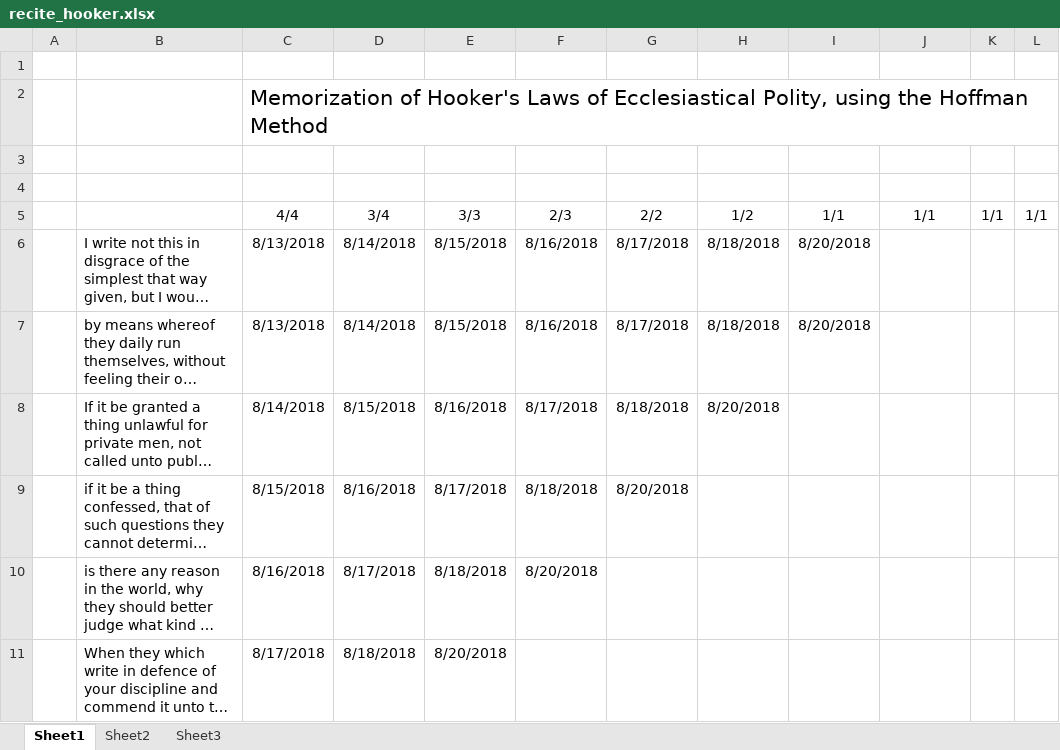
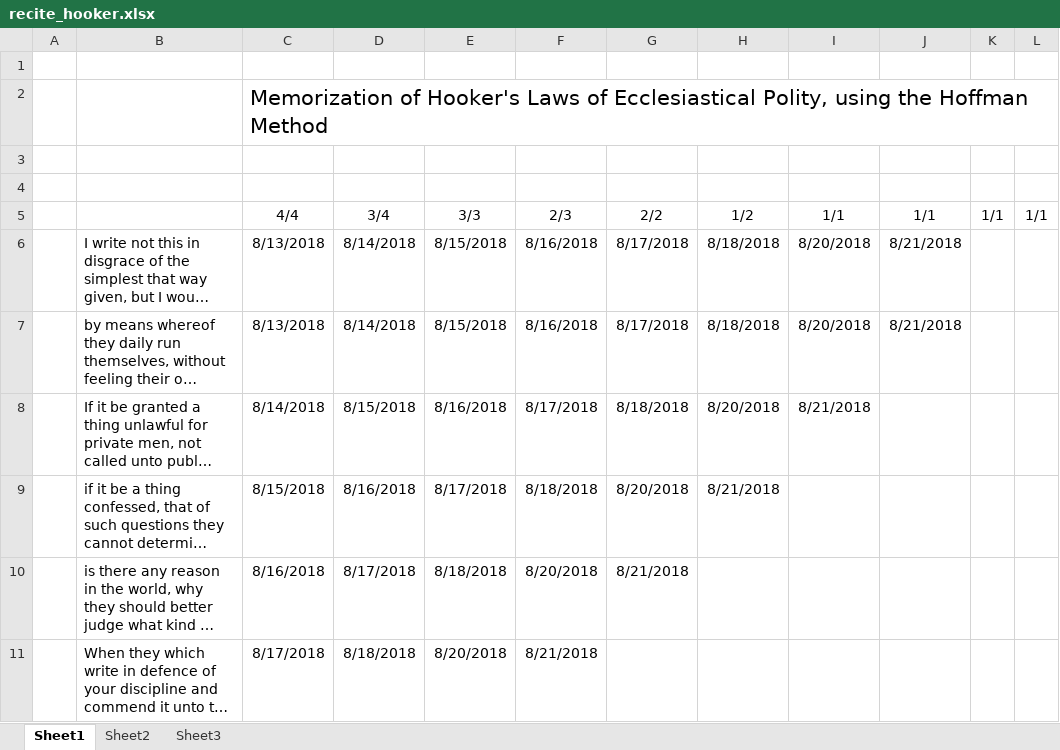
Before and after one commit to simon-song/vocabulary_study, an Excel workbook: recite_hooker.xlsx, sheet Sheet1, drawn as a sheet; only a part is shown; long unchanged cells end in …; values as stored, in another font and other column widths than the file's, no borders; the diff names each change by its address in the sheet, - before the commit and + after, or states it on an @@ line.

Commit message:
Updated recite_hooker.xlsx

```diff
--- a/recite_hooker.xlsx (sheet Sheet1)
+++ b/recite_hooker.xlsx (sheet Sheet1)
-J6:J7: (empty)
+J6:J7: 8/21/2018
-I8: (empty)
+I8: 8/21/2018
-H9: (empty)
+H9: 8/21/2018
-G10: (empty)
+G10: 8/21/2018
-F11: (empty)
+F11: 8/21/2018
```
